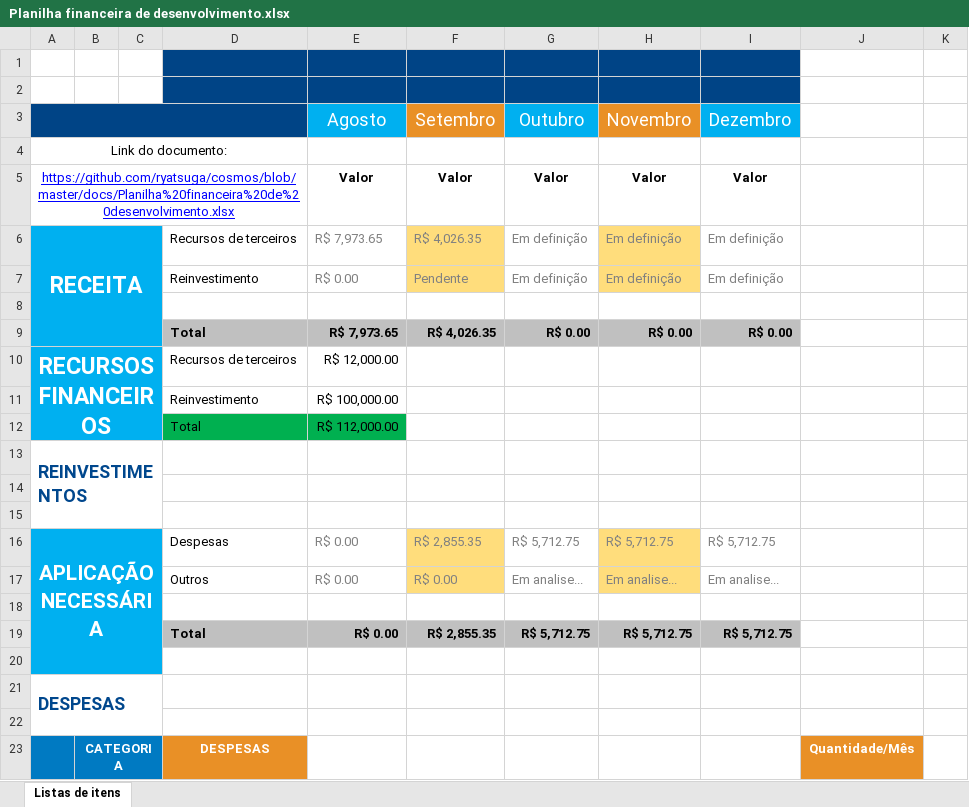
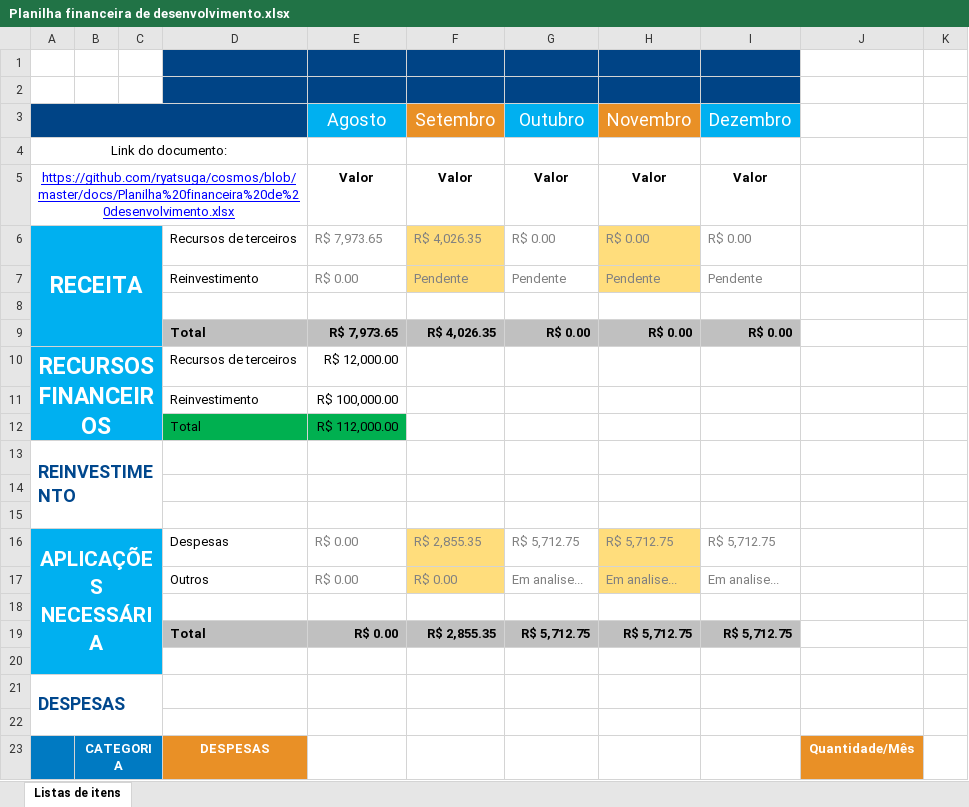
Before and after one commit to ryatsuga/cosmos, an Excel workbook: docs/Planilha financeira de desenvolvimento.xlsx, sheet Listas de itens, drawn as a sheet; only a part is shown; values as stored, in another font and other column widths than the file's, no borders; charts and pictures and conditional formats not drawn; the diff names each change by its address in the sheet, - before the commit and + after, or states it on an @@ line.

Commit message:
Planilha financeira de desenvolvimento
Atualizada

```diff
--- a/docs/Planilha financeira de desenvolvimento.xlsx (sheet Listas de itens)
+++ b/docs/Planilha financeira de desenvolvimento.xlsx (sheet Listas de itens)
-G6 (Outubro): Em definição
+G6 (Outubro): R$ 0.00
-H6 (Novembro): Em definição
+H6 (Novembro): R$ 0.00
-I6 (Dezembro): Em definição
+I6 (Dezembro): R$ 0.00
-G7 (Outubro): Em definição
+G7 (Outubro): Pendente
-H7 (Novembro): Em definição
+H7 (Novembro): Pendente
-I7 (Dezembro): Em definição
+I7 (Dezembro): Pendente
-A13: REINVESTIMENTOS
+A13: REINVESTIMENTO
-A16: APLICAÇÃO NECESSÁRIA
+A16: APLICAÇÕES NECESSÁRIA
```
